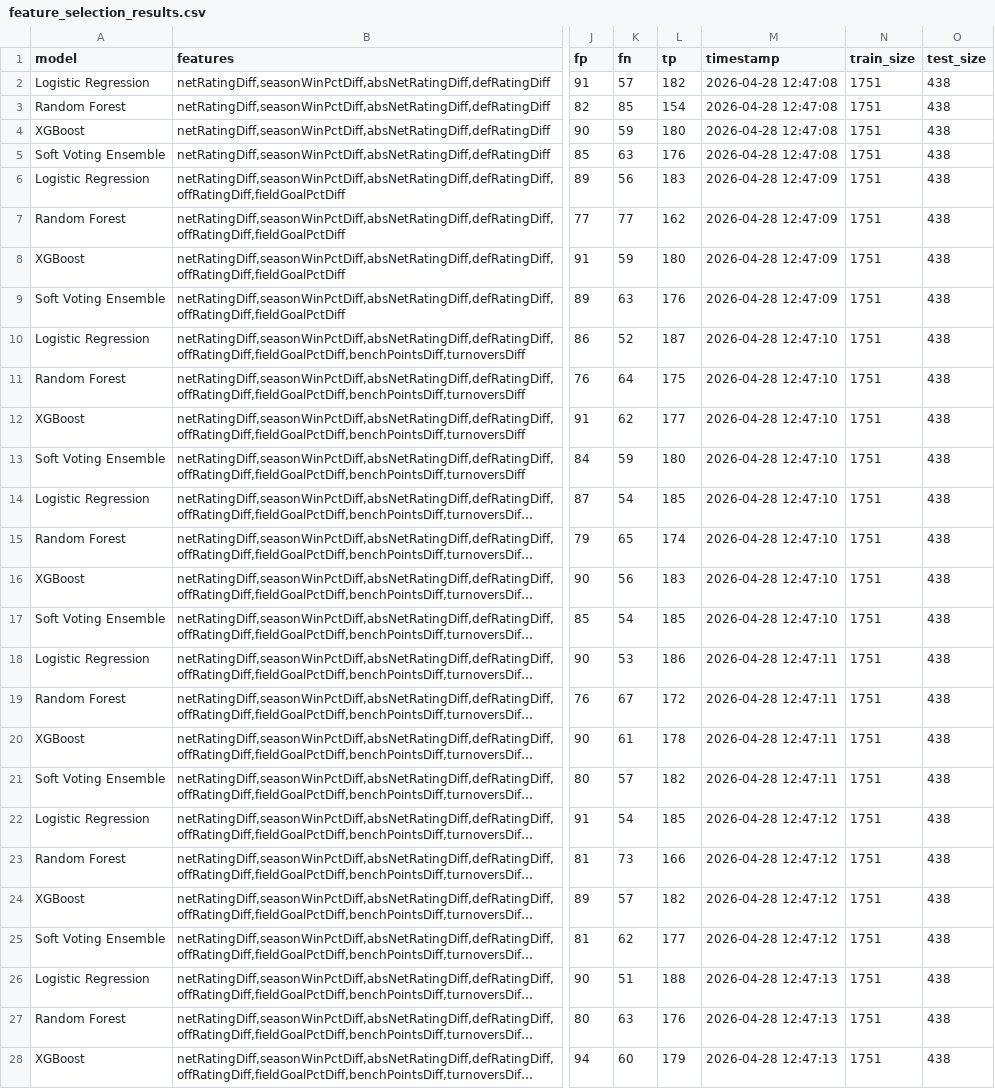
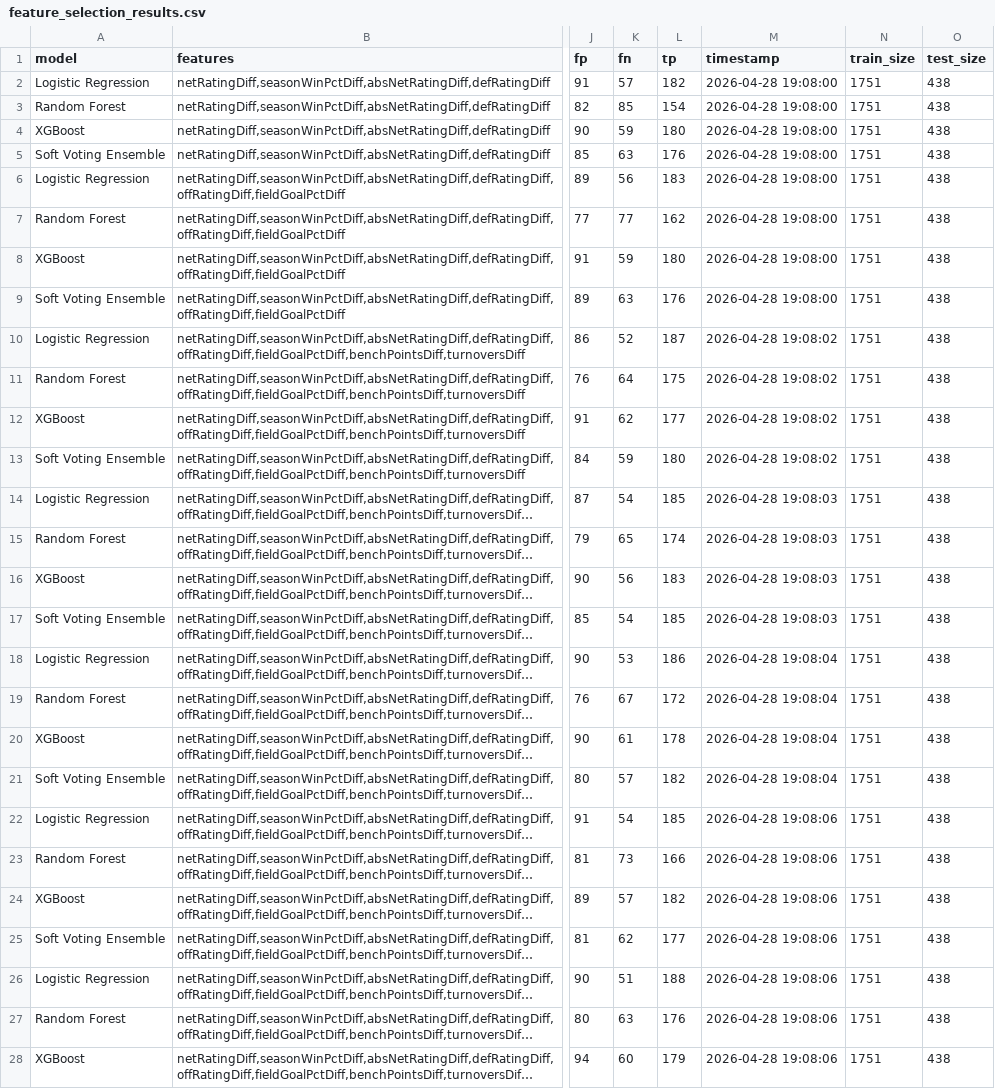
Before and after one commit to lizadukhon22/CS1675-NBA-Game-Predictions, a CSV file: reports/feature_selection_results.csv, drawn as a sheet; only a part is shown, gaps mark what is left out; long unchanged cells end in …; the diff covers the shown part only; the diff names each change by its address in the sheet, - before the commit and + after, or states it on an @@ line.

```diff
--- a/reports/feature_selection_results.csv
+++ b/reports/feature_selection_results.csv
-M2:M5 (timestamp): 2026-04-28 12:47:08
+M2:M5 (timestamp): 2026-04-28 19:08:00
-M6:M9 (timestamp): 2026-04-28 12:47:09
+M6:M9 (timestamp): 2026-04-28 19:08:00
-M10:M13 (timestamp): 2026-04-28 12:47:10
+M10:M13 (timestamp): 2026-04-28 19:08:02
-M14:M17 (timestamp): 2026-04-28 12:47:10
+M14:M17 (timestamp): 2026-04-28 19:08:03
-M18:M21 (timestamp): 2026-04-28 12:47:11
+M18:M21 (timestamp): 2026-04-28 19:08:04
-M22:M25 (timestamp): 2026-04-28 12:47:12
+M22:M25 (timestamp): 2026-04-28 19:08:06
-M26:M28 (timestamp): 2026-04-28 12:47:13
+M26:M28 (timestamp): 2026-04-28 19:08:06
```
Also changed, not shown: 77 edited cells elsewhere in this file, reports/evaluation_results.csv, reports/feature_importance.csv.
